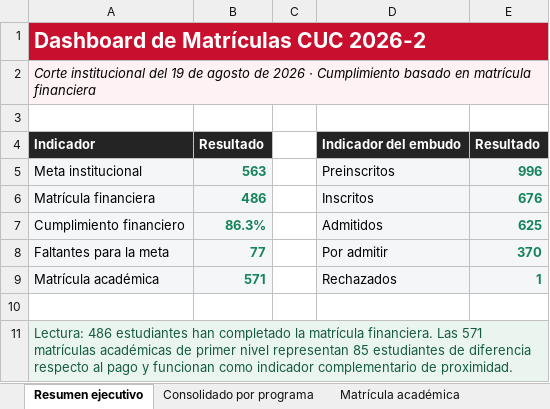
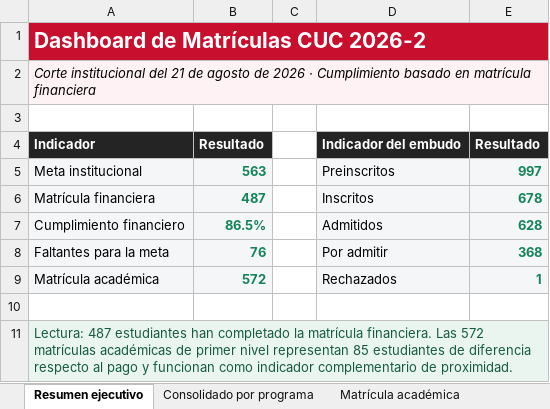
Before and after one commit to wiljajibe/dashboardcuc, an Excel workbook: Dashboard_Matriculas_CUC_2026-2.xlsx, sheet Resumen ejecutivo, drawn as a sheet; values as stored, in another font and other column widths than the file's, no borders; the diff names each change by its address in the sheet, - before the commit and + after, or states it on an @@ line.

Commit message:
Actualizar dashboard al corte del 21 de agosto de 2026

```diff
--- a/Dashboard_Matriculas_CUC_2026-2.xlsx (sheet Resumen ejecutivo)
+++ b/Dashboard_Matriculas_CUC_2026-2.xlsx (sheet Resumen ejecutivo)
-A2: …institucional del 19 de agosto…
+A2: …institucional del 21 de agosto…
-E5: 996
+E5: 997
-B6: 486
+B6: 487
-E6: 676
+E6: 678
-B7: 86.3%
+B7: 86.5%
-E7: 625
+E7: 628
-B8: 77
+B8: 76
-E8: 370
+E8: 368
-B9: 571
+B9: 572
-A11: Lectura: 486 estudiantes han completado la matrícula financiera. Las 571 matrículas académicas…
+A11: Lectura: 487 estudiantes han completado la matrícula financiera. Las 572 matrículas académicas…
```
Also changed, not shown: sheet Consolidado por programa, sheet Embudo de admisiones, sheet Matrícula académica.
